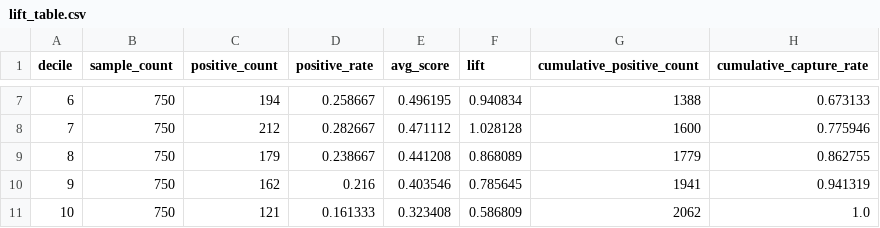
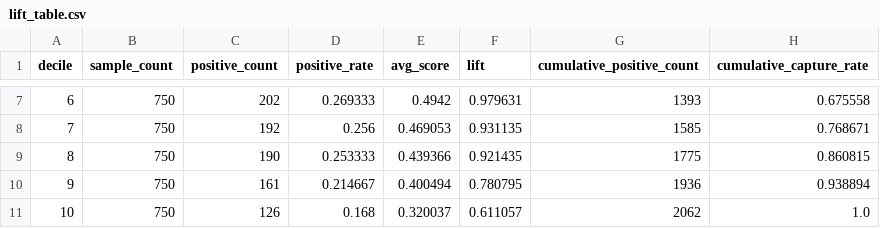
Before and after one commit to LeXiaoyao/riskops-copilot, a CSV file: outputs/model_lab/ml_baseline/lift_table.csv, drawn as a sheet; only a part is shown, gaps mark what is left out; the diff covers the shown part only.

```diff
--- a/outputs/model_lab/ml_baseline/lift_table.csv
+++ b/outputs/model_lab/ml_baseline/lift_table.csv
@@ -7,5 +7,5 @@ decile,sample_count,positive_count,positive_rate,avg_score,lift,cumulative_posit
-6,750,194,0.258667,0.496195,0.940834,1388,0.673133
-7,750,212,0.282667,0.471112,1.028128,1600,0.775946
-8,750,179,0.238667,0.441208,0.868089,1779,0.862755
-9,750,162,0.216,0.403546,0.785645,1941,0.941319
-10,750,121,0.161333,0.323408,0.586809,2062,1.0
+6,750,202,0.269333,0.4942,0.979631,1393,0.675558
+7,750,192,0.256,0.469053,0.931135,1585,0.768671
+8,750,190,0.253333,0.439366,0.921435,1775,0.860815
+9,750,161,0.214667,0.400494,0.780795,1936,0.938894
+10,750,126,0.168,0.320037,0.611057,2062,1.0
```
Also changed, not shown: 30 edited cells elsewhere in this file, outputs/model_lab/ml_baseline/feature_importance.csv, 14 other files.
